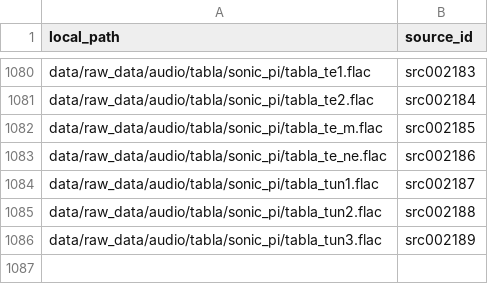
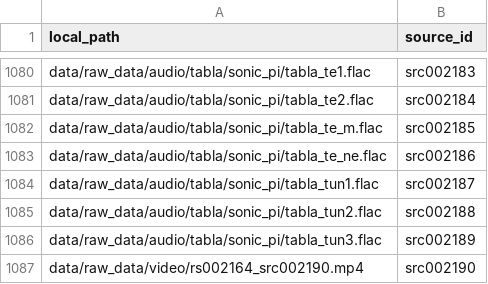
Before and after one commit to jagadish88/kalimba-kitab, a CSV file: data/raw_data/source_provenance.csv, drawn as a sheet; only a part is shown, gaps mark what is left out; the diff names each change by its address in the sheet, - before the commit and + after, or states it on an @@ line.

```diff
--- a/data/raw_data/source_provenance.csv
+++ b/data/raw_data/source_provenance.csv
+row 1087: data/raw_data/video/rs002164_src002190.mp4 | src002190
```
Also changed, not shown: data/intermediate_data/ktab/ktab_catalog.csv, data/raw_data/video/video_catalog.csv, 4 other files.
